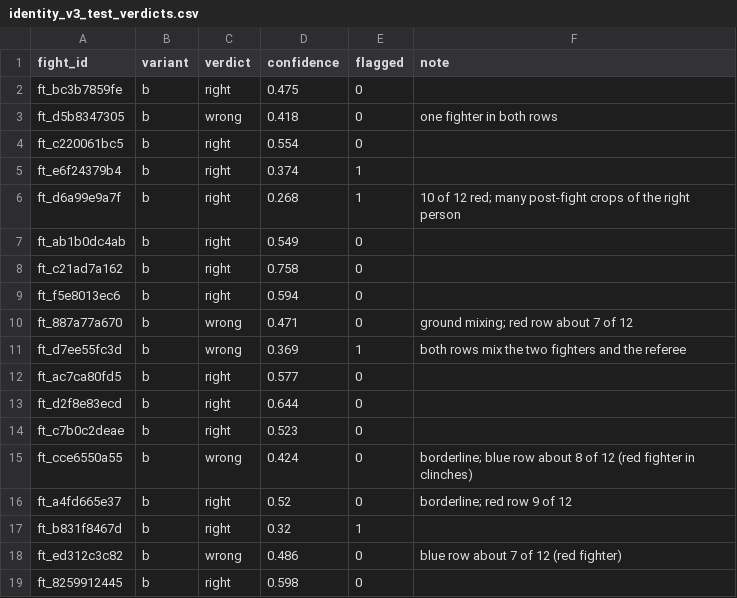
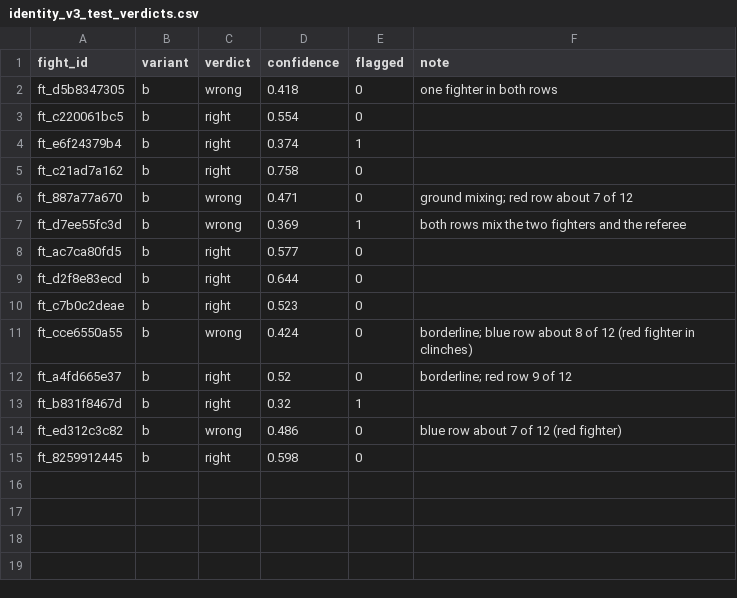
Before and after one commit to anshv29/cornerman, a CSV file: experiments/identity_v3_test_verdicts.csv, drawn as a sheet; the diff names each change by its address in the sheet, - before the commit and + after, or states it on an @@ line.

```diff
--- a/experiments/identity_v3_test_verdicts.csv
+++ b/experiments/identity_v3_test_verdicts.csv
-row 2: ft_bc3b7859fe | b | right | 0.475 | 0
-row 6: ft_d6a99e9a7f | b | right | 0.268 | 1 | 10 of 12 red; many post-fight crops of the right person
-row 7: ft_ab1b0dc4ab | b | right | 0.549 | 0
-row 9: ft_f5e8013ec6 | b | right | 0.594 | 0
```
Also changed, not shown: experiments/identity_v3_dev_verdicts.csv, 5 other files.
